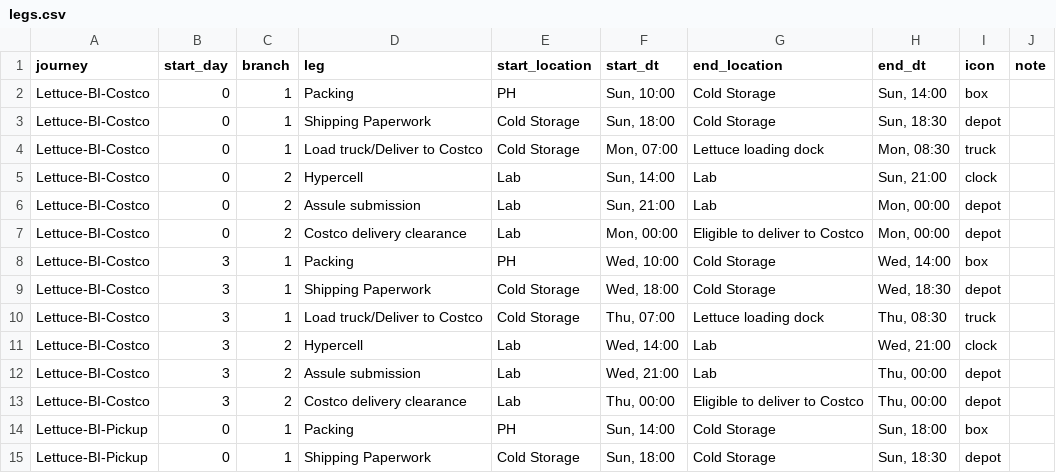
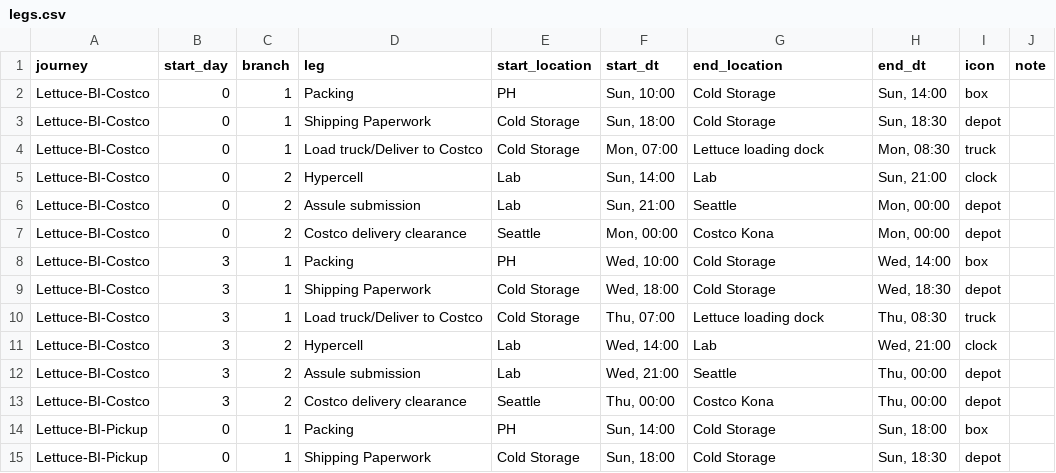
Before and after one commit to lfeder/farm-logistics-map, a CSV file: legs.csv, drawn as a sheet; only a part is shown.

Commit message:
Pull the sheet's Azzule routing through Seattle
The food-safety branch now names where the sample goes: Lab to Seattle
overnight, then Seattle to Costco Kona at the instant it clears.

```diff
--- a/legs.csv
+++ b/legs.csv
@@ -5,4 +5,4 @@ Lettuce-BI-Costco,0,1,Load truck/Deliver to Costco,Cold Storage,"Mon, 07:00",Let
 Lettuce-BI-Costco,0,2,Hypercell,Lab,"Sun, 14:00",Lab,"Sun, 21:00",clock,
-Lettuce-BI-Costco,0,2,Assule submission,Lab,"Sun, 21:00",Lab,"Mon, 00:00",depot,
-Lettuce-BI-Costco,0,2,Costco delivery clearance,Lab,"Mon, 00:00",Eligible to deliver to Costco,"Mon, 00:00",depot,
+Lettuce-BI-Costco,0,2,Assule submission,Lab,"Sun, 21:00",Seattle,"Mon, 00:00",depot,
+Lettuce-BI-Costco,0,2,Costco delivery clearance,Seattle,"Mon, 00:00",Costco Kona,"Mon, 00:00",depot,
 Lettuce-BI-Costco,3,1,Packing,PH,"Wed, 10:00",Cold Storage,"Wed, 14:00",box,
@@ -11,4 +11,4 @@ Lettuce-BI-Costco,3,1,Load truck/Deliver to Costco,Cold Storage,"Thu, 07:00",Let
 Lettuce-BI-Costco,3,2,Hypercell,Lab,"Wed, 14:00",Lab,"Wed, 21:00",clock,
-Lettuce-BI-Costco,3,2,Assule submission,Lab,"Wed, 21:00",Lab,"Thu, 00:00",depot,
-Lettuce-BI-Costco,3,2,Costco delivery clearance,Lab,"Thu, 00:00",Eligible to deliver to Costco,"Thu, 00:00",depot,
+Lettuce-BI-Costco,3,2,Assule submission,Lab,"Wed, 21:00",Seattle,"Thu, 00:00",depot,
+Lettuce-BI-Costco,3,2,Costco delivery clearance,Seattle,"Thu, 00:00",Costco Kona,"Thu, 00:00",depot,
 Lettuce-BI-Pickup,0,1,Packing,PH,"Sun, 14:00",Cold Storage,"Sun, 18:00",box,
```
Also changed, not shown: 1 other file.
